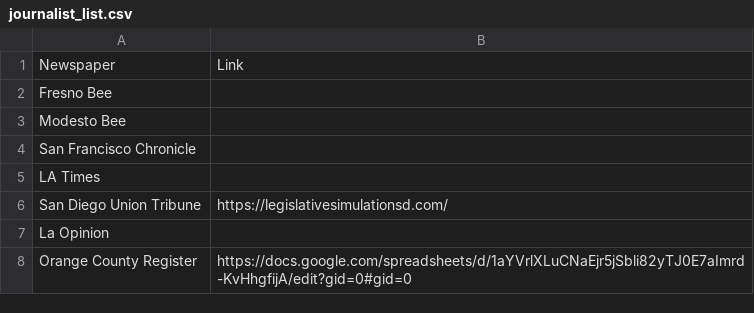
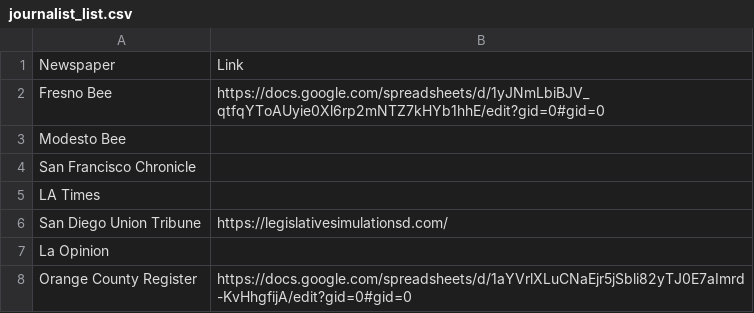
Before and after one commit to nrbrouwer/ca_senate_sim, a CSV file: files/csvs/journalist_list.csv, drawn as a sheet.

Commit message:
adding Fresno Bee link

```diff
--- a/files/csvs/journalist_list.csv
+++ b/files/csvs/journalist_list.csv
@@ -1,3 +1,3 @@
 Newspaper,Link
-Fresno Bee,
+Fresno Bee,https://docs.google.com/spreadsheets/d/1yJNmLbiBJV_qtfqYToAUyie0Xl6rp2mNTZ7kHYb1hhE/edit?gid=0#gid=0
 Modesto Bee,
```
